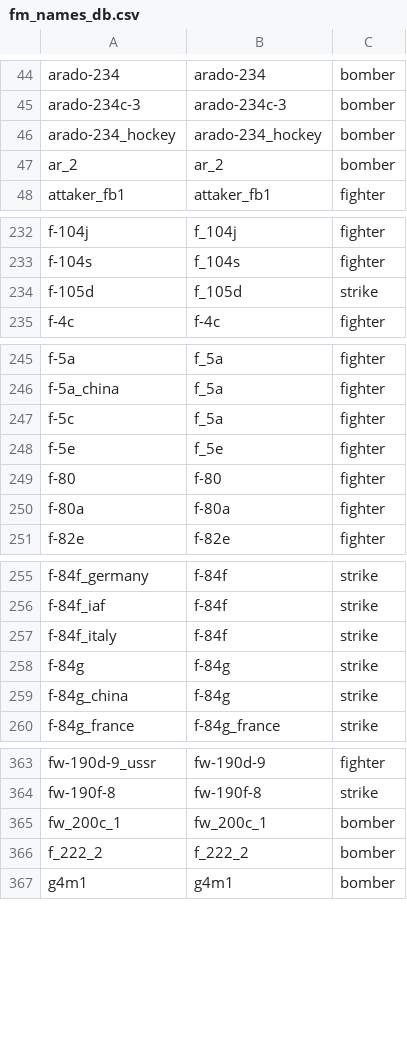
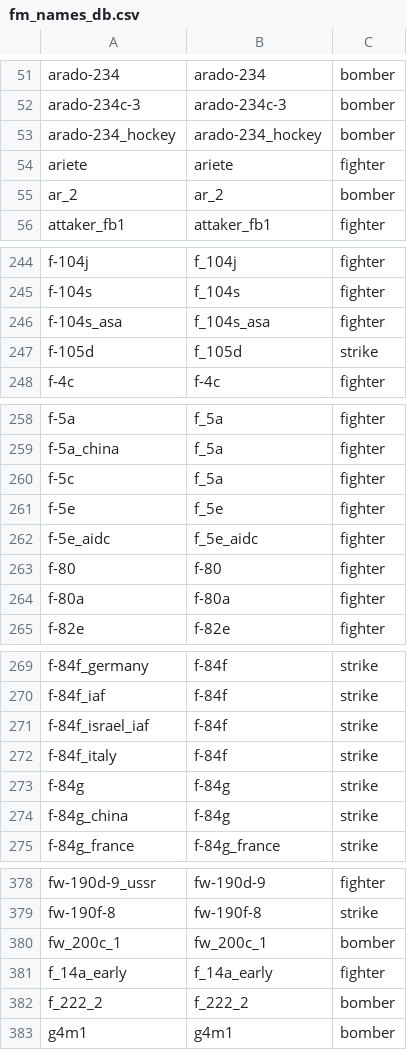
Before and after one commit to Vonarian/WTbgA, a CSV file: assets/fm_names_db.csv, drawn as a sheet; only a part is shown, gaps mark what is left out; the diff covers the shown part only.

```diff
--- a/assets/fm_names_db.csv
+++ b/assets/fm_names_db.csv
@@ -46,2 +53,3 @@ arado-234c-3;arado-234c-3;bomber
 arado-234_hockey;arado-234_hockey;bomber
+ariete;ariete;fighter
 ar_2;ar_2;bomber
@@ -233,2 +245,3 @@ f-104j;f_104j;fighter
 f-104s;f_104s;fighter
+f-104s_asa;f_104s_asa;fighter
 f-105d;f_105d;strike
@@ -248,2 +261,3 @@ f-5c;f_5a;fighter
 f-5e;f_5e;fighter
+f-5e_aidc;f_5e_aidc;fighter
 f-80;f-80;fighter
@@ -256,2 +270,3 @@ f-84f_germany;f-84f;strike
 f-84f_iaf;f-84f;strike
+f-84f_israel_iaf;f-84f;strike
 f-84f_italy;f-84f;strike
@@ -365,2 +380,3 @@ fw-190f-8;fw-190f-8;strike
 fw_200c_1;fw_200c_1;bomber
+f_14a_early;f_14a_early;fighter
 f_222_2;f_222_2;bomber
```
Also changed, not shown: 31 added rows, 1 removed row and 1 edited cell elsewhere in this file, assets/fm_data_db.csv, 33 other files.
